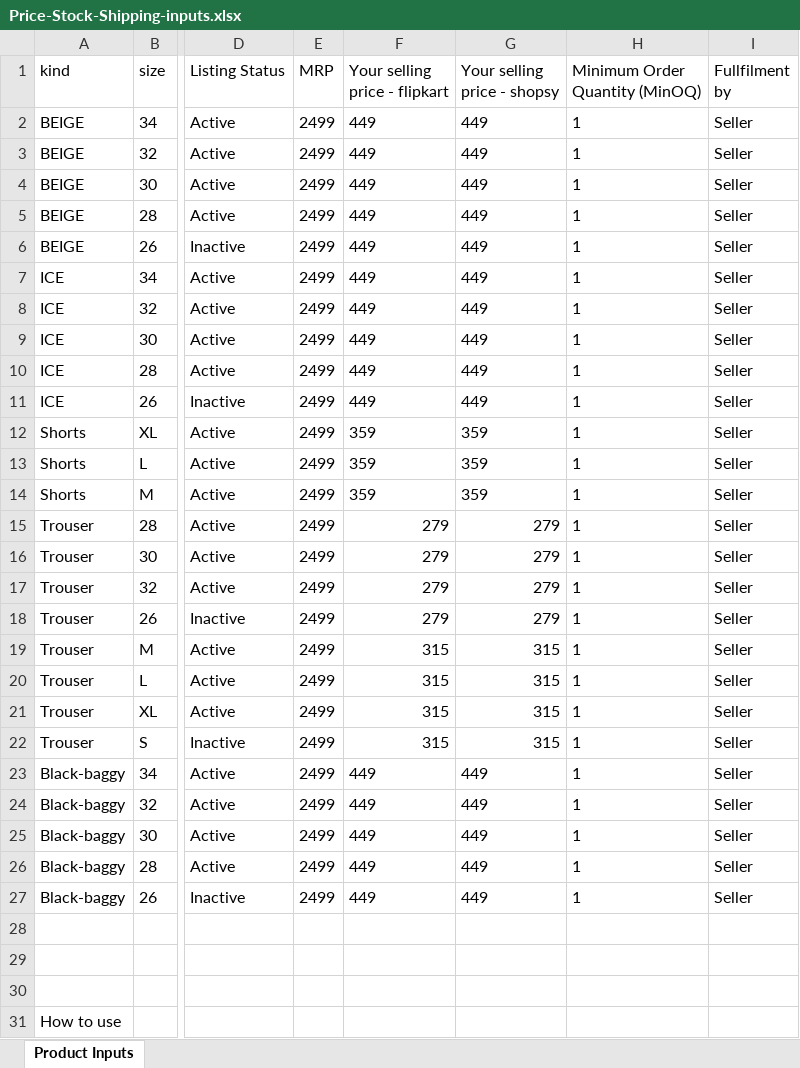
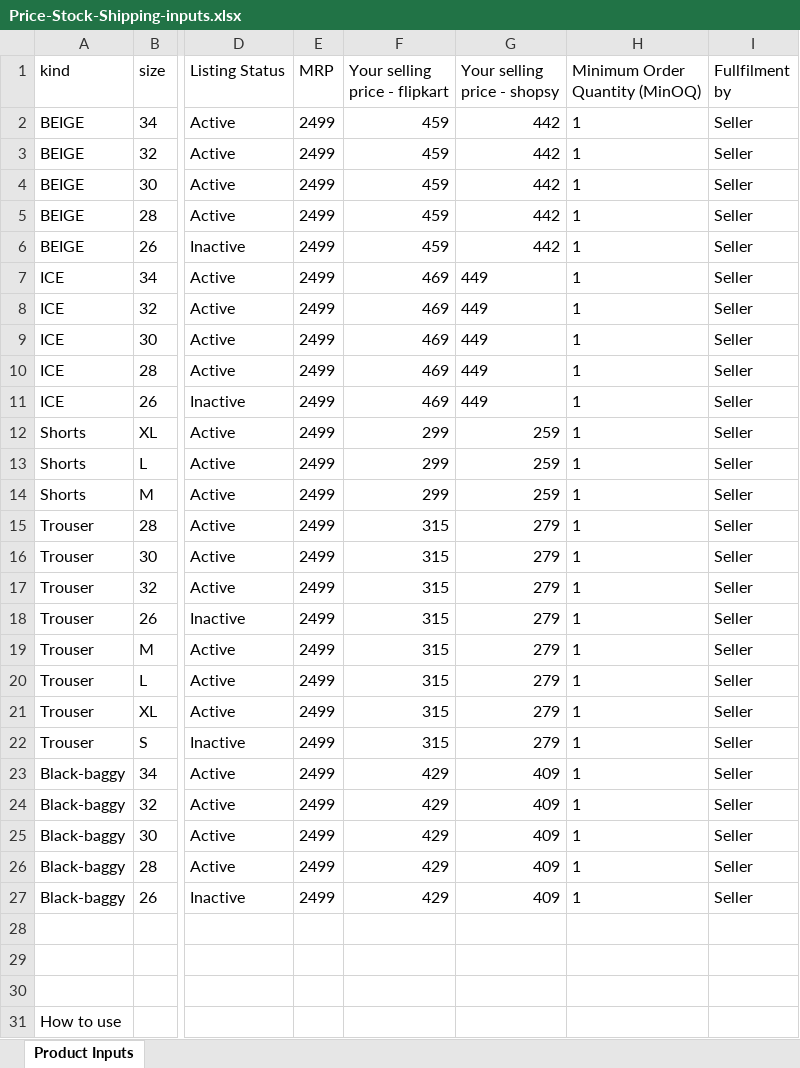
Before and after one commit to Eshaan111/work--fk-tools, an Excel workbook: Full-LC-AUTO/data inputs/common/Price-Stock-Shipping-inputs.xlsx, sheet Product Inputs, drawn as a sheet; only a part is shown, gaps mark what is left out; values as stored, in another font and other column widths than the file's, no borders; the diff names each change by its address in the sheet, - before the commit and + after, or states it on an @@ line.

Commit message:
Prices updated

```diff
--- a/Full-LC-AUTO/data inputs/common/Price-Stock-Shipping-inputs.xlsx (sheet Product Inputs)
+++ b/Full-LC-AUTO/data inputs/common/Price-Stock-Shipping-inputs.xlsx (sheet Product Inputs)
-F2:F6 (Your selling price - flipkart): 449
+F2:F6 (Your selling price - flipkart): 459
-G2:G6 (Your selling price - shopsy): 449
+G2:G6 (Your selling price - shopsy): 442
-F7:F11 (Your selling price - flipkart): 449
+F7:F11 (Your selling price - flipkart): 469
-F12:F14 (Your selling price - flipkart): 359
+F12:F14 (Your selling price - flipkart): 299
-G12:G14 (Your selling price - shopsy): 359
+G12:G14 (Your selling price - shopsy): 259
-F15:F18 (Your selling price - flipkart): 279
+F15:F18 (Your selling price - flipkart): 315
-G19:G22 (Your selling price - shopsy): 315
+G19:G22 (Your selling price - shopsy): 279
-F23:F27 (Your selling price - flipkart): 449
+F23:F27 (Your selling price - flipkart): 429
-G23:G27 (Your selling price - shopsy): 449
+G23:G27 (Your selling price - shopsy): 409
```
